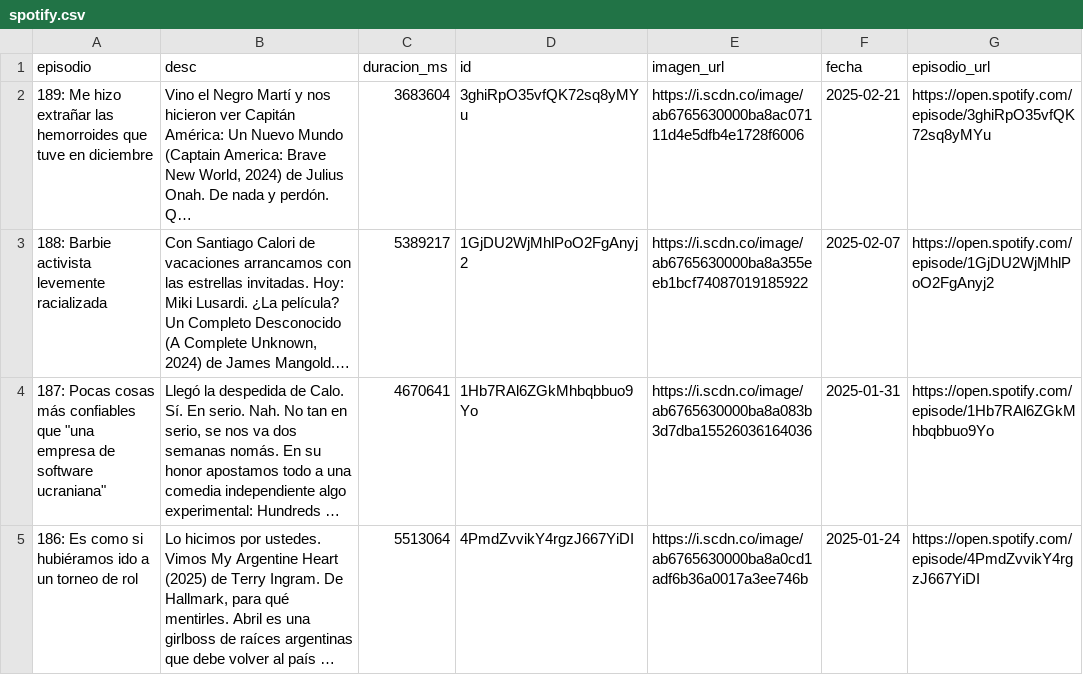
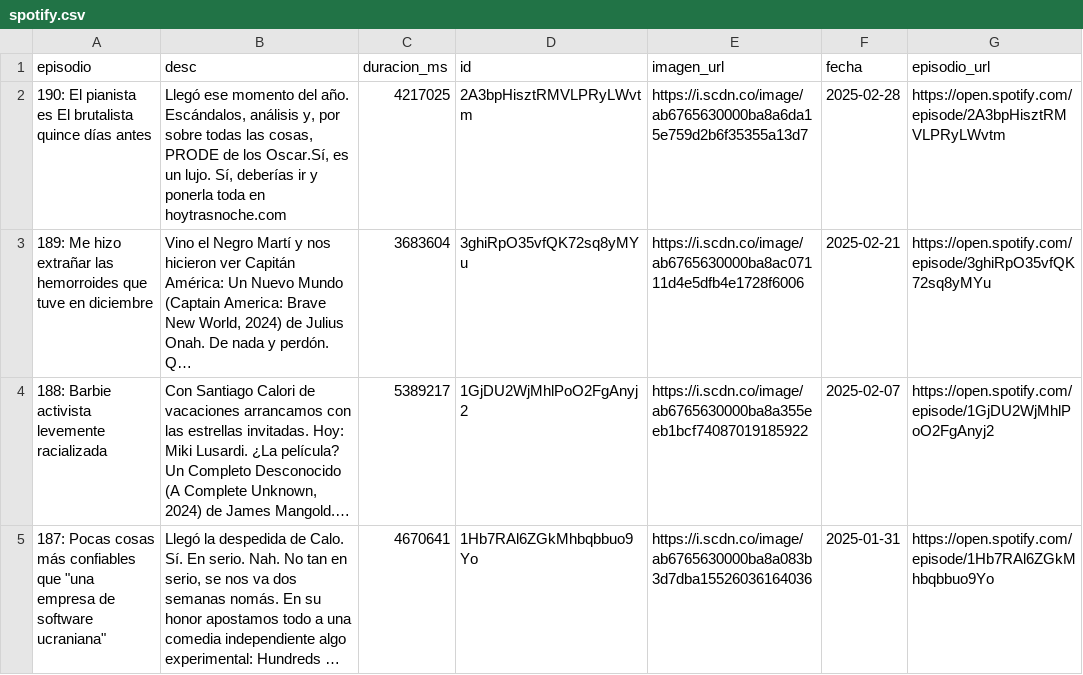
Before and after one commit to vhgauto/ht.buscador, a CSV file: datos/spotify.csv, drawn as a sheet; only a part is shown; the shorter side is filled out with more unchanged rows; long unchanged cells end in …; the diff names each change by its address in the sheet, - before the commit and + after, or states it on an @@ line.

```diff
--- a/datos/spotify.csv
+++ b/datos/spotify.csv
+row 2: 190: El pianista es El brutalista quince días antes | Llegó ese momento del año. Escándalos, análisis y, por sobre todas las cosas, PRODE de los Oscar.Sí, es un lujo. Sí, deberías ir y ponerla toda en hoytrasnoche.com | 4217025 | 2A3bpHisztRMVLPRyLWvtm | https://i.scdn.co/image/ab6765630000ba8a6da15e759d2b6f35355a13d7 | 2025-02-28 | https://open.spotify.com/episode/2A3bpHisztRMVLPRyLWvtm
```
Also changed, not shown: datos/datos.csv, 1 other file.
